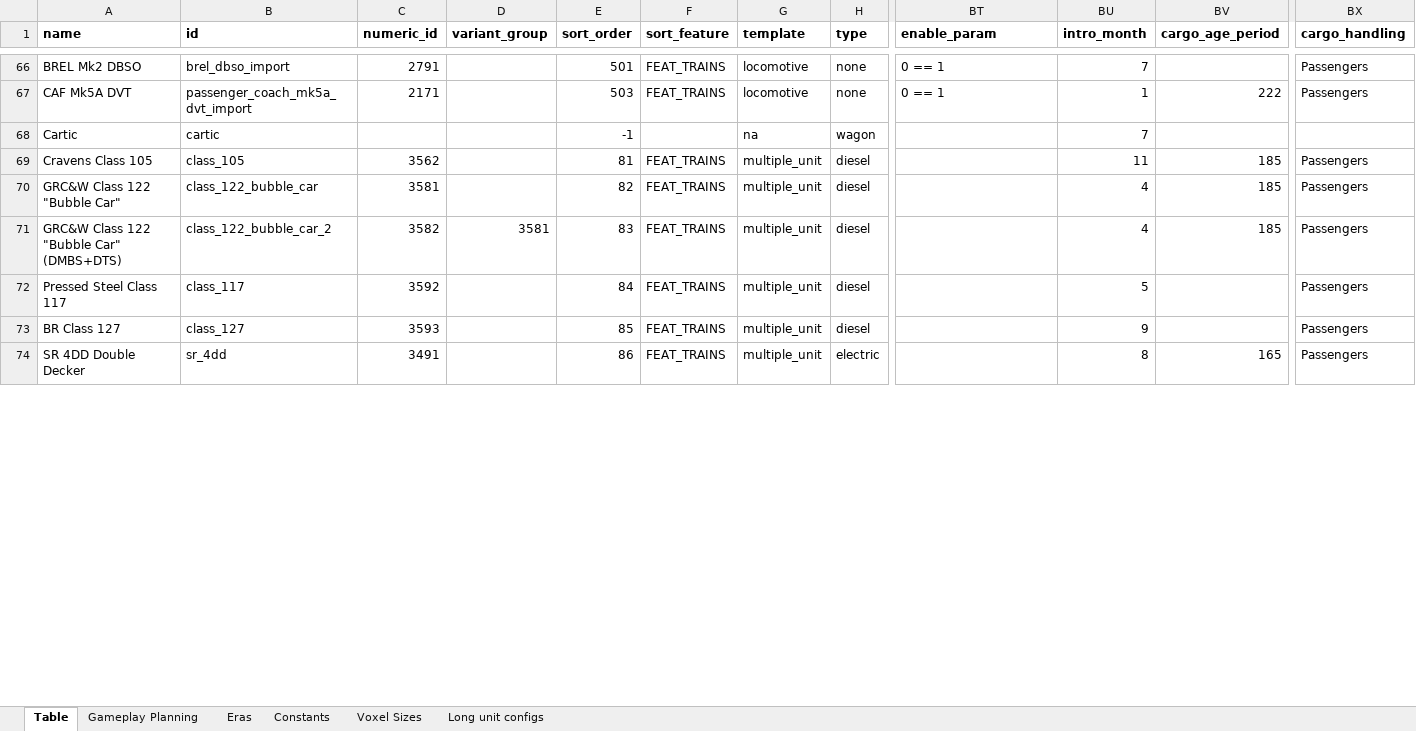
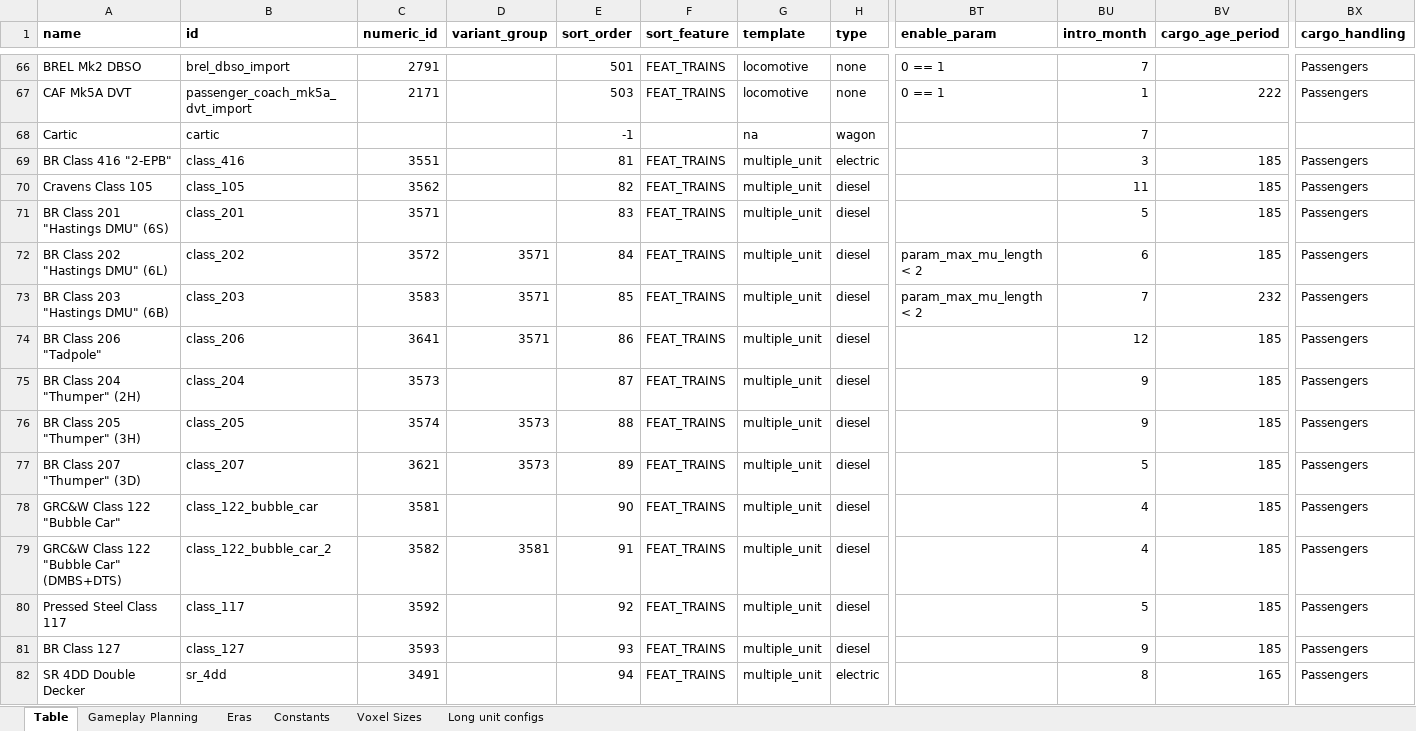
Before and after one commit to mattkimber/timberwolfs_trains, an Excel workbook: Community Tracking Table.xlsm, sheet Table, drawn as a sheet; only a part is shown, gaps mark what is left out; values as stored, in another font and other column widths than the file's, no borders; conditional formats not drawn; addresses are those after the commit; rows hold the shown columns only; the diff covers the shown part only; the diff names each change by its address in the sheet, - before the commit and + after, or states it on an @@ line.

```diff
--- a/Community Tracking Table.xlsm (sheet Table)
+++ b/Community Tracking Table.xlsm (sheet Table)
+row 69: BR Class 416 "2-EPB" | class_416 | 3551 |  | 81 | FEAT_TRAINS | multiple_unit | electric |  | 3 | 185 | Passengers
-E70 (sort_order): 81
+E70 (sort_order): 82
+row 71: BR Class 201 "Hastings DMU" (6S) | class_201 | 3571 |  | 83 | FEAT_TRAINS | multiple_unit | diesel |  | 5 | 185 | Passengers
+row 72: BR Class 202 "Hastings DMU" (6L) | class_202 | 3572 | 3571 | 84 | FEAT_TRAINS | multiple_unit | diesel | param_max_mu_length < 2 | 6 | 185 | Passengers
+row 73: BR Class 203 "Hastings DMU" (6B) | class_203 | 3583 | 3571 | 85 | FEAT_TRAINS | multiple_unit | diesel | param_max_mu_length < 2 | 7 | 232 | Passengers
+row 74: BR Class 206 "Tadpole" | class_206 | 3641 | 3571 | 86 | FEAT_TRAINS | multiple_unit | diesel |  | 12 | 185 | Passengers
+row 75: BR Class 204 "Thumper" (2H) | class_204 | 3573 |  | 87 | FEAT_TRAINS | multiple_unit | diesel |  | 9 | 185 | Passengers
+row 76: BR Class 205 "Thumper" (3H) | class_205 | 3574 | 3573 | 88 | FEAT_TRAINS | multiple_unit | diesel |  | 9 | 185 | Passengers
+row 77: BR Class 207 "Thumper" (3D) | class_207 | 3621 | 3573 | 89 | FEAT_TRAINS | multiple_unit | diesel |  | 5 | 185 | Passengers
-E78 (sort_order): 82
+E78 (sort_order): 90
-E79 (sort_order): 83
+E79 (sort_order): 91
-E80 (sort_order): 84
+E80 (sort_order): 92
-BV80:BV81 (cargo_age_period): (empty)
+BV80:BV81 (cargo_age_period): 185
-E81 (sort_order): 85
+E81 (sort_order): 93
-E82 (sort_order): 86
+E82 (sort_order): 94
```
Also changed, not shown: 59 edited cells elsewhere in this sheet, sheet Gameplay Planning, formulas that keep their value, hidden cells, 38 other files.
